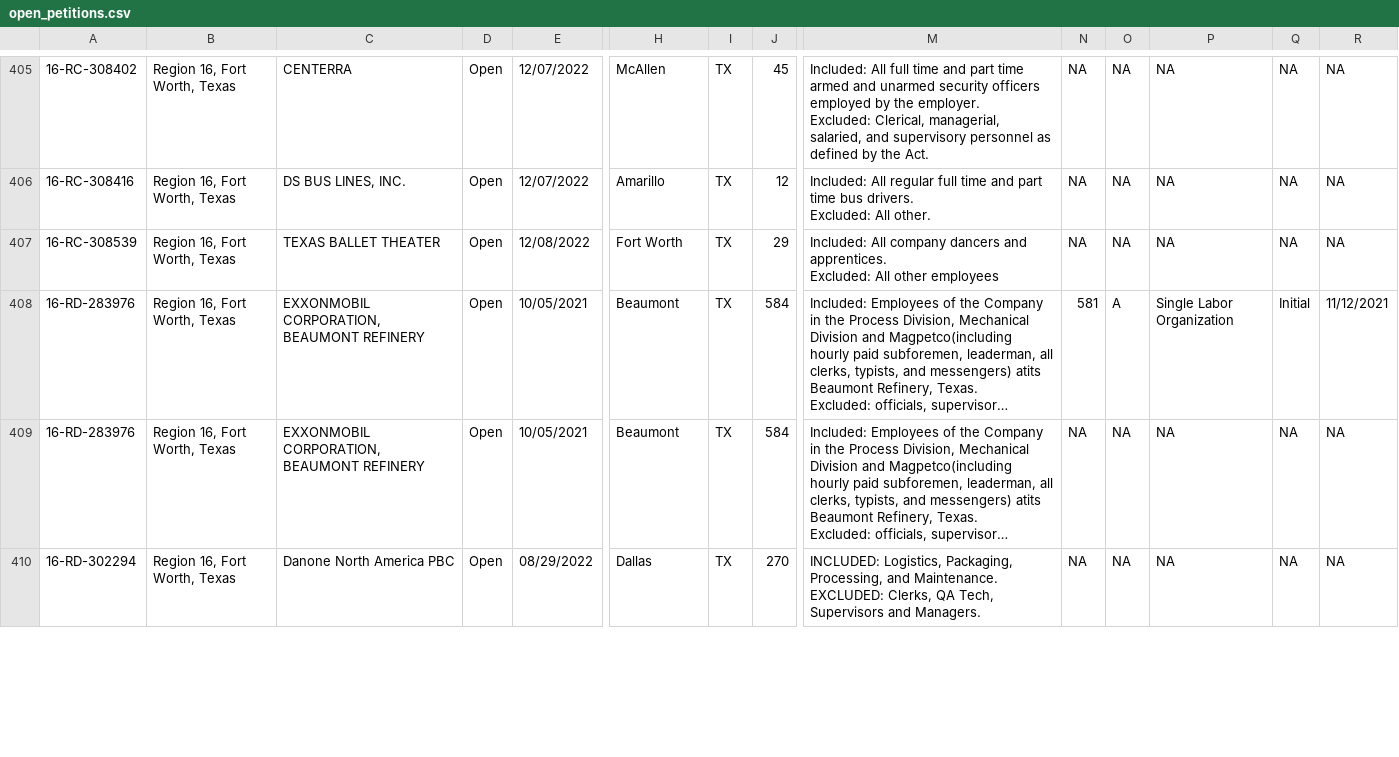
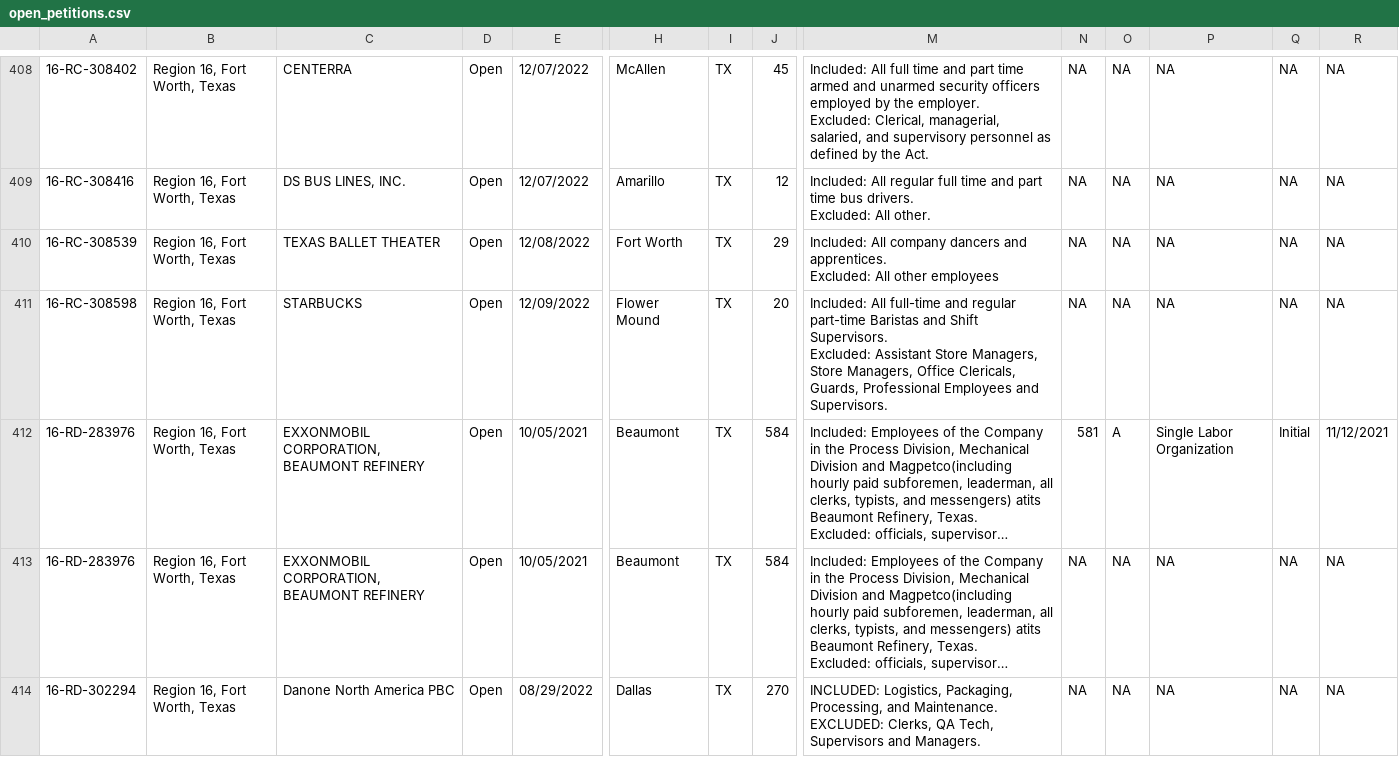
Before and after one commit to reuning/unionwebsite, a CSV file: gen/data/open_petitions.csv, drawn as a sheet; only a part is shown, gaps mark what is left out; long unchanged cells end in …; rows hold the shown columns only; ↵ is a line break in a cell; the diff covers the shown part only; the diff names each change by its address in the sheet, - before the commit and + after, or states it on an @@ line.

Commit message:
Updated data

```diff
--- a/gen/data/open_petitions.csv
+++ b/gen/data/open_petitions.csv
+row 411: 16-RC-308598 | Region 16, Fort Worth, Texas | STARBUCKS | Open | 12/09/2022 | Flower Mound | TX | 20 | Included: All full-time and regular part-time Baristas and Shift Supervisors. ↵ Excluded: Assistant Store Managers, Store Managers, Office Clericals, Guards, Professional Employees and Supervisors. | NA | NA | NA | NA | NA
```
Also changed, not shown: 4 added rows and 36 edited cells elsewhere in this file.
